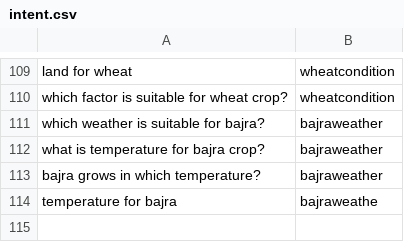
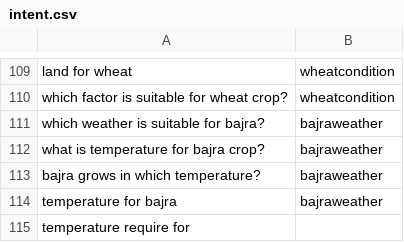
Before and after one commit to reflectstars/NLP-ANN-Agriculture-Chatbot, a CSV file: datasets/intent.csv, drawn as a sheet; only a part is shown, gaps mark what is left out.

Commit message:
2.2.3

```diff
--- a/datasets/intent.csv
+++ b/datasets/intent.csv
@@ -113,2 +113,3 @@ what is temperature for bajra crop?,bajraweather
 bajra grows in which temperature?,bajraweather
-temperature for bajra,bajraweathe
+temperature for bajra,bajraweather
+temperature require for
```
